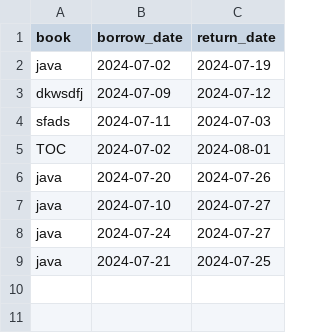
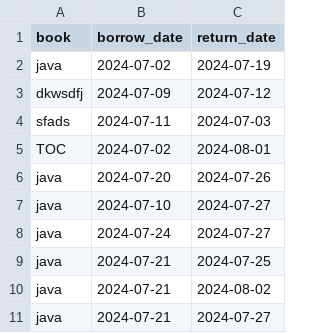
Before and after one commit to prasanga14/student-management-system, a CSV file: bookings.csv, drawn as a sheet.

```diff
--- a/bookings.csv
+++ b/bookings.csv
@@ -9 +9,3 @@ java,2024-07-24,2024-07-27
 java,2024-07-21,2024-07-25
+java,2024-07-21,2024-08-02
+java,2024-07-21,2024-07-27
```
Also changed, not shown: mcq_results.csv, mcqs_records.csv, 8 other files.
